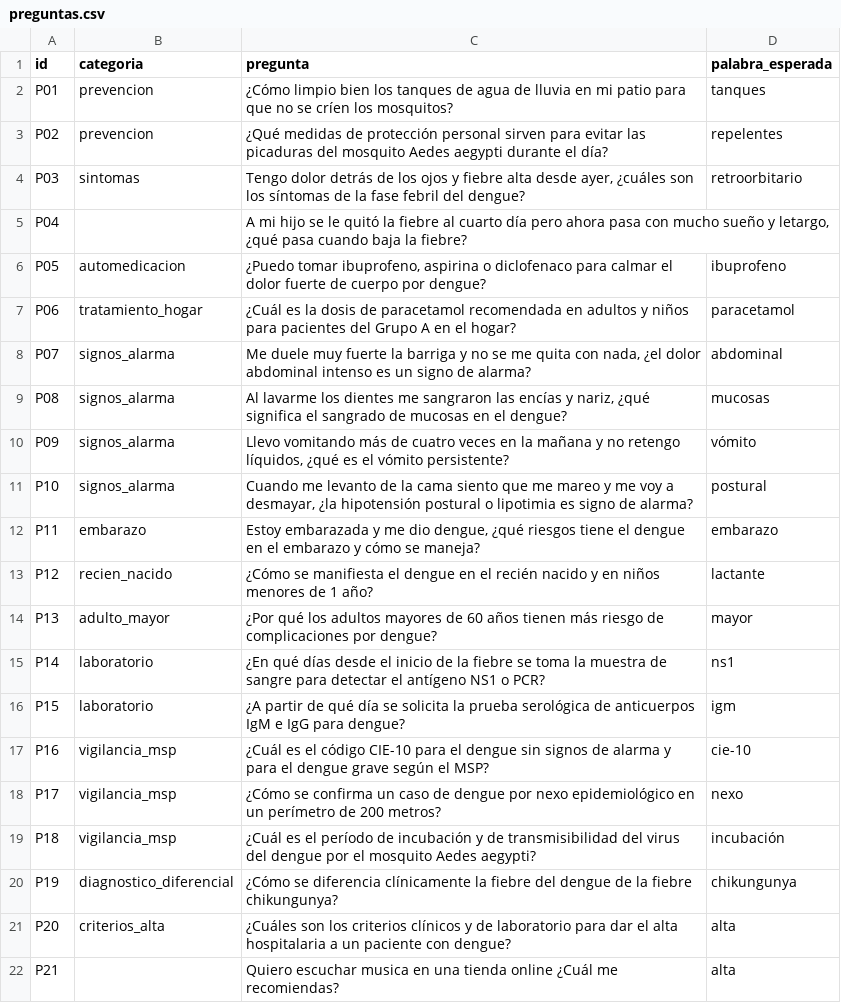
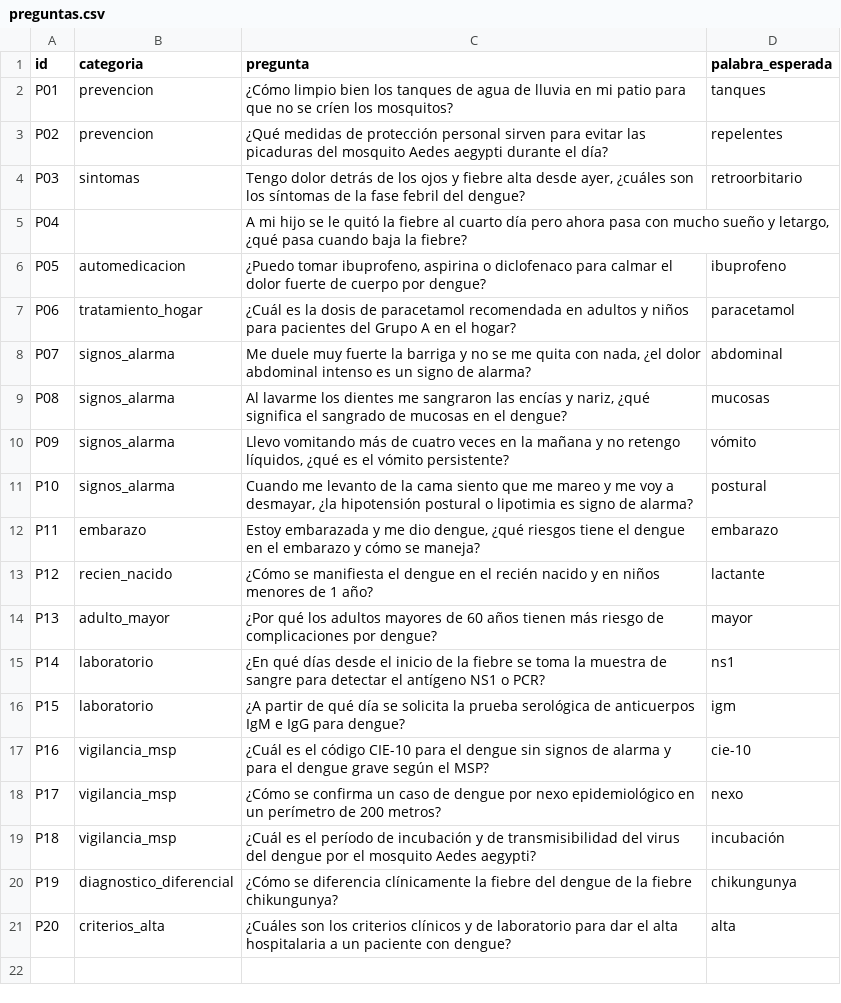
Before and after one commit to UNIPI6TO/PROY_GRADUACION_ASISTENTE_MEDICO_APP, a CSV file: eval/preguntas.csv, drawn as a sheet; the diff names each change by its address in the sheet, - before the commit and + after, or states it on an @@ line.

Commit message:
docs: actualizar evaluación y defensa v0.6.1
- Ajustar el conjunto de recuperación a 20 preguntas clínicas y actualizar las métricas y evidencias.
- Renovar la documentación, las presentaciones y sus scripts de generación.
- Actualizar la base vectorial.

Hecho con asistencia de IA; revisado por: Wilson Salinas

```diff
--- a/eval/preguntas.csv
+++ b/eval/preguntas.csv
-row 22: P21 |  | Quiero escuchar musica en una tienda online ¿Cuál me recomiendas? | alta
```
Also changed, not shown: 14 other files.
